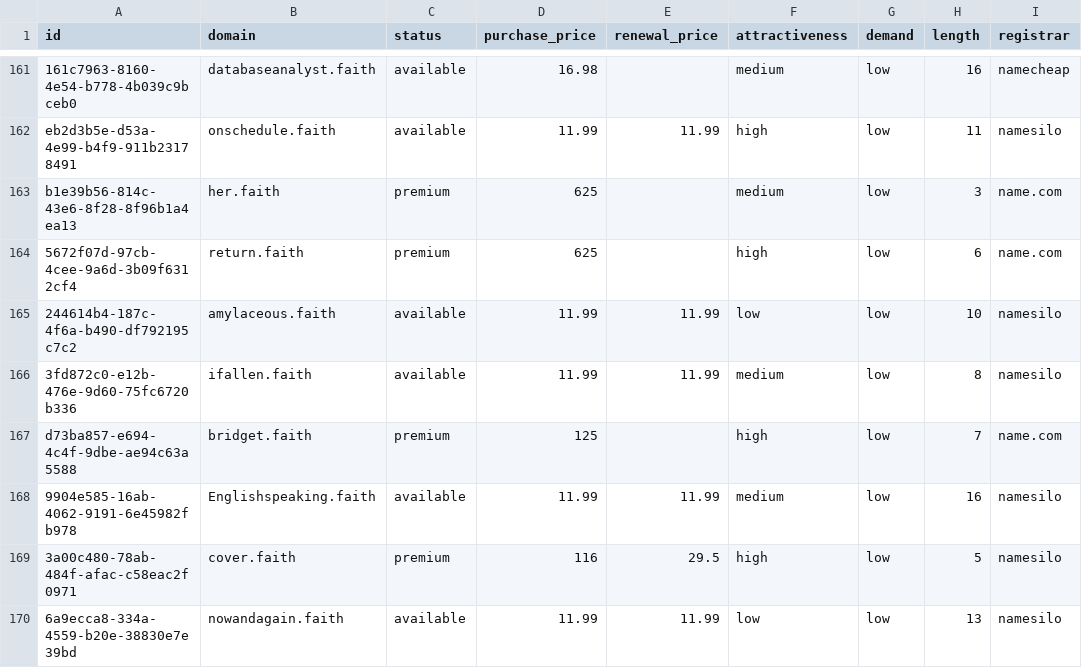
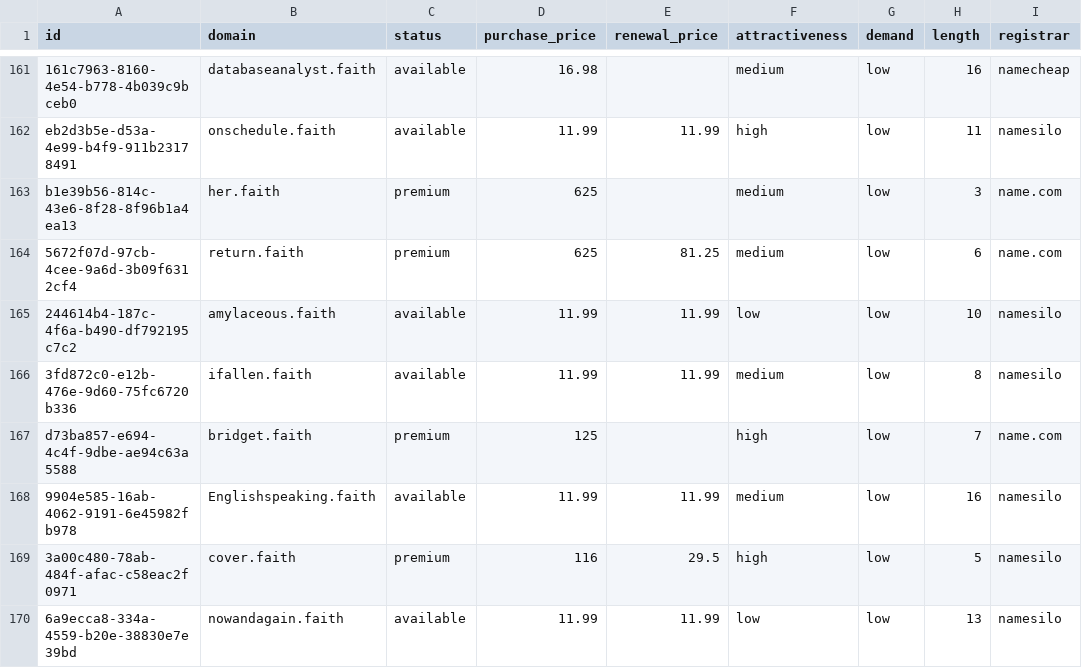
Before and after one commit to UniqueDomains/faith-oneword-domains, a CSV file: faith.csv, drawn as a sheet; only a part is shown, gaps mark what is left out; the diff names each change by its address in the sheet, - before the commit and + after, or states it on an @@ line.

Commit message:
Domains update

```diff
--- a/faith.csv
+++ b/faith.csv
-E164 (renewal_price): (empty)
+E164 (renewal_price): 81.25
-F164 (attractiveness): high
+F164 (attractiveness): medium
```
Also changed, not shown: 4 other files.
